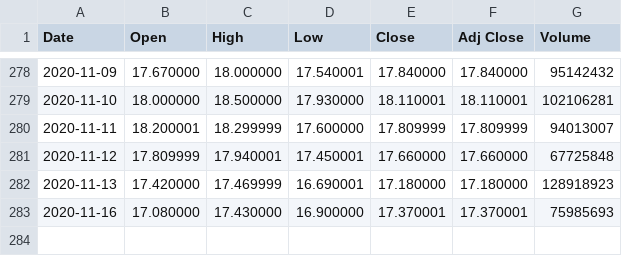
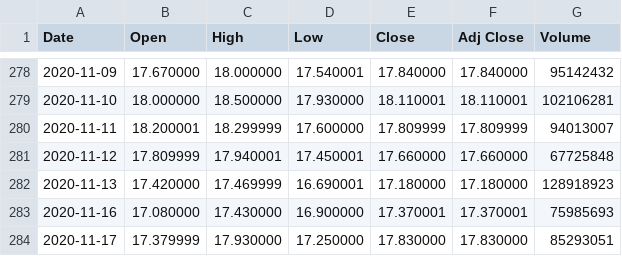
Before and after one commit to z5163449/Trading, a CSV file: chineseStocks/000001.SZ.csv, drawn as a sheet; only a part is shown, gaps mark what is left out; the diff names each change by its address in the sheet, - before the commit and + after, or states it on an @@ line.

```diff
--- a/chineseStocks/000001.SZ.csv
+++ b/chineseStocks/000001.SZ.csv
+row 284: 2020-11-17 | 17.379999 | 17.930000 | 17.250000 | 17.830000 | 17.830000 | 85293051
```
Also changed, not shown: chineseStocks/000725.SZ.csv, chineseStocks/002428.SZ.csv, 15 other files.
